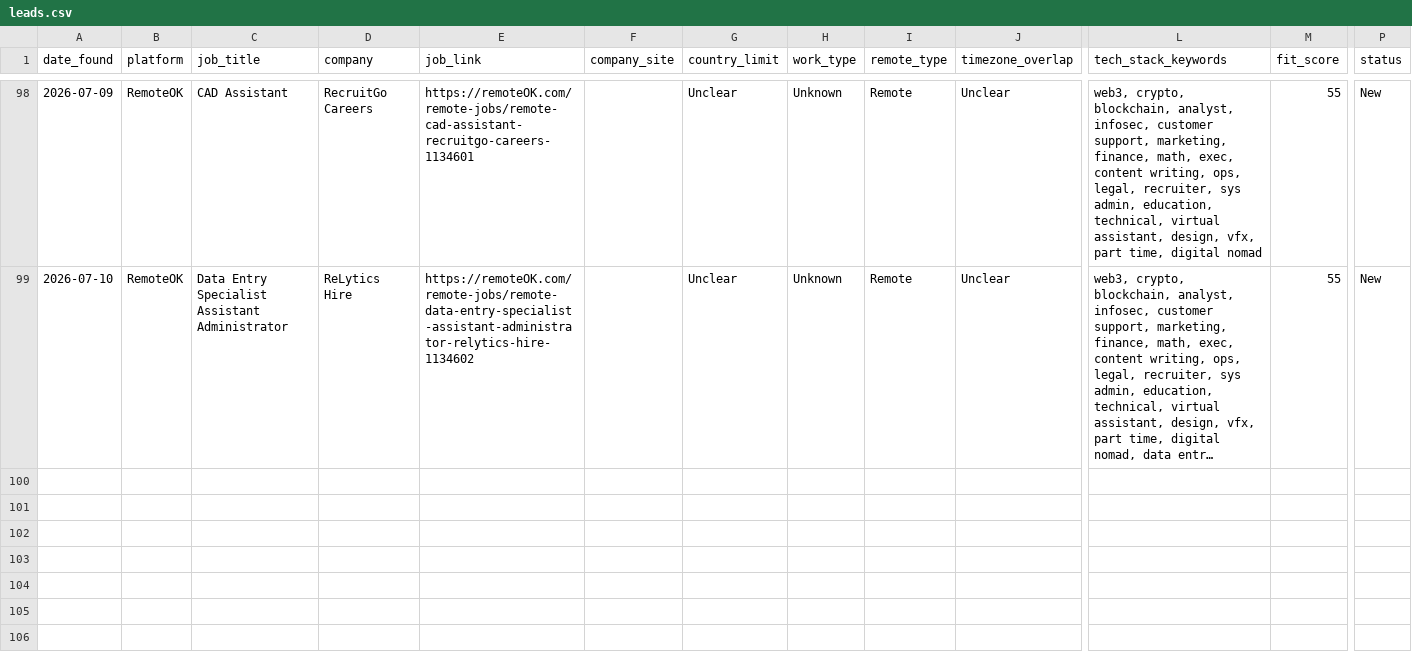
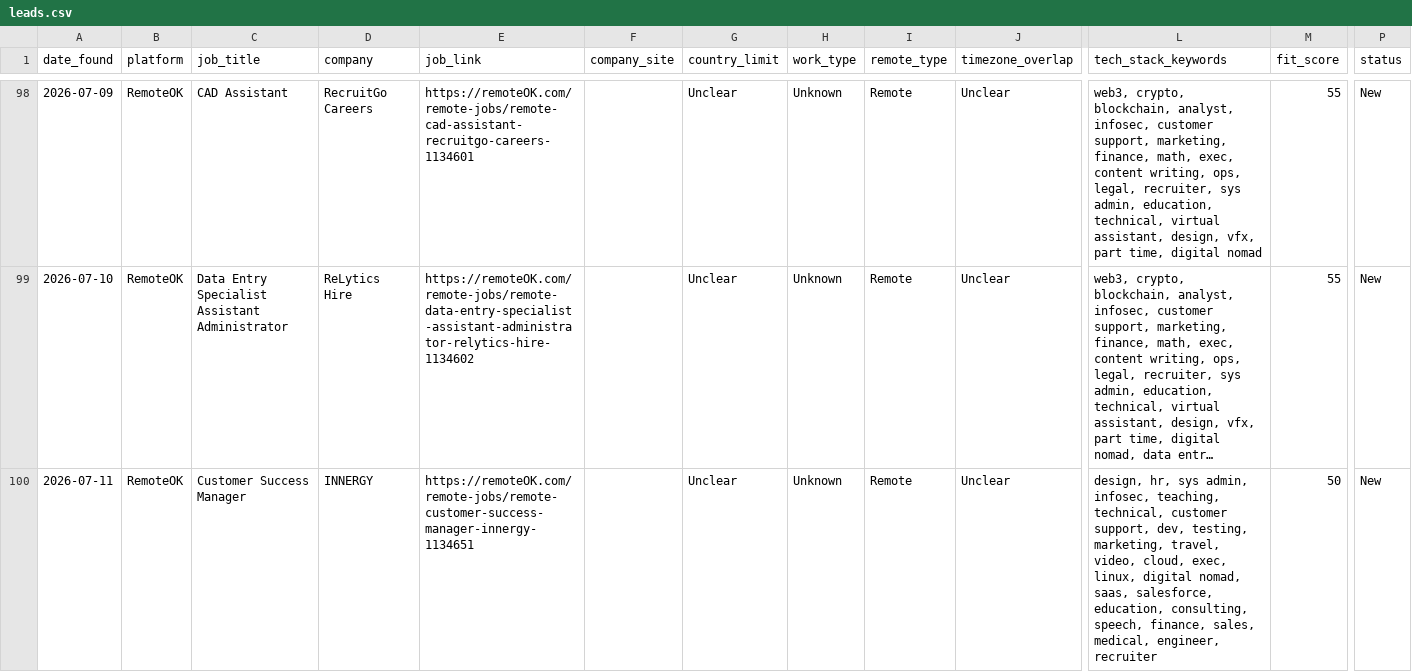
Before and after one commit to Aresss615/job_bot, a CSV file: data/leads.csv, drawn as a sheet; only a part is shown, gaps mark what is left out; long unchanged cells end in …; rows hold the shown columns only; the diff covers the shown part only; the diff names each change by its address in the sheet, - before the commit and + after, or states it on an @@ line.

```diff
--- a/data/leads.csv
+++ b/data/leads.csv
+row 100: 2026-07-11 | RemoteOK | Customer Success Manager | INNERGY | https://remoteOK.com/remote-jobs/remote-customer-success-manager-innergy-1134651 |  | Unclear | Unknown | Remote | Unclear | design, hr, sys admin, infosec, teaching, technical, customer support, dev, testing, marketing, travel, video, cloud, exec, linux, digital nomad, saas, salesforce, education, consulting, speech, finance, sales, medical, engineer, recruiter | 50 | New
```
Also changed, not shown: 2 added rows elsewhere in this file.
